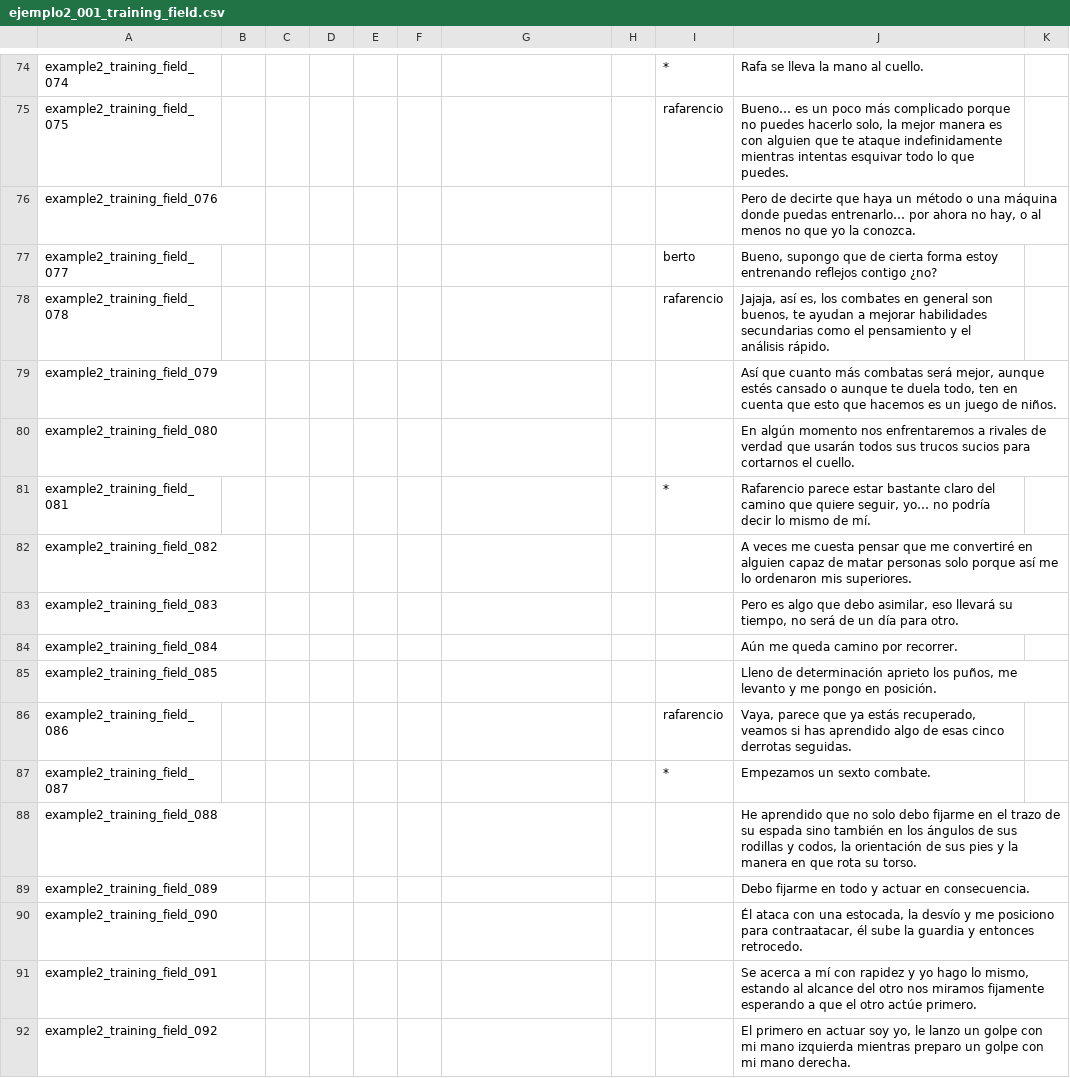
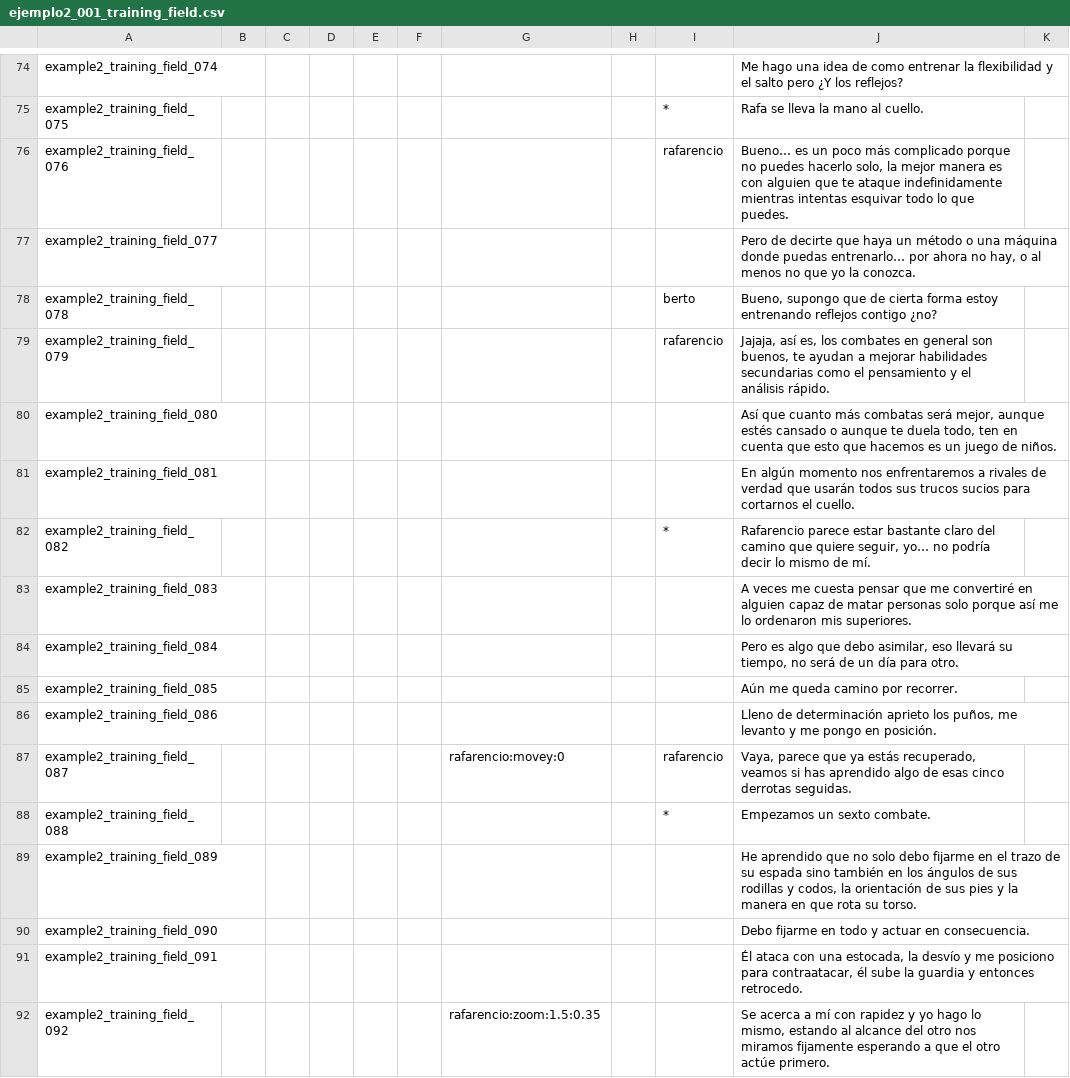
Before and after one commit to Atlantox/atlax-renpy, a CSV file: game/scenes/ejemplo2/ejemplo2_001_training_field.csv, drawn as a sheet; only a part is shown, gaps mark what is left out; the diff covers the shown part only; the diff names each change by its address in the sheet, - before the commit and + after, or states it on an @@ line.

```diff
--- a/game/scenes/ejemplo2/ejemplo2_001_training_field.csv
+++ b/game/scenes/ejemplo2/ejemplo2_001_training_field.csv
-I74: *
+I74: (empty)
-J74: Rafa se lleva la mano al cuello.
+J74: Me hago una idea de como entrenar la flexibilidad y el salto pero ¿Y los reflejos?
-I75: rafarencio
+I75: *
-J75: Bueno… es un poco más complicado porque no puedes hacerlo solo, la mejor manera es con alguien que te ataque indefinidamente mientras intentas esquivar todo lo que puedes.
+J75: Rafa se lleva la mano al cuello.
-I76: (empty)
+I76: rafarencio
-J76: Pero de decirte que haya un método o una máquina donde puedas entrenarlo… por ahora no hay, o al menos no que yo la conozca.
+J76: Bueno… es un poco más complicado porque no puedes hacerlo solo, la mejor manera es con alguien que te ataque indefinidamente mientras intentas esquivar todo lo que puedes.
-I77: berto
+I77: (empty)
-J77: Bueno, supongo que de cierta forma estoy entrenando reflejos contigo ¿no?
+J77: Pero de decirte que haya un método o una máquina donde puedas entrenarlo… por ahora no hay, o al menos no que yo la conozca.
-I78: rafarencio
+I78: berto
-J78: Jajaja, así es, los combates en general son buenos, te ayudan a mejorar habilidades secundarias como el pensamiento y el análisis rápido.
+J78: Bueno, supongo que de cierta forma estoy entrenando reflejos contigo ¿no?
-I79: (empty)
+I79: rafarencio
-J79: Así que cuanto más combatas será mejor, aunque estés cansado o aunque te duela todo, ten en cuenta que esto que hacemos es un juego de niños.
+J79: Jajaja, así es, los combates en general son buenos, te ayudan a mejorar habilidades secundarias como el pensamiento y el análisis rápido.
-J80: En algún momento nos enfrentaremos a rivales de verdad que usarán todos sus trucos sucios para cortarnos el cuello.
+J80: Así que cuanto más combatas será mejor, aunque estés cansado o aunque te duela todo, ten en cuenta que esto que hacemos es un juego de niños.
-I81: *
+I81: (empty)
-J81: Rafarencio parece estar bastante claro del camino que quiere seguir, yo… no podría decir lo mismo de mí.
+J81: En algún momento nos enfrentaremos a rivales de verdad que usarán todos sus trucos sucios para cortarnos el cuello.
-I82: (empty)
+I82: *
-J82: A veces me cuesta pensar que me convertiré en alguien capaz de matar personas solo porque así me lo ordenaron mis superiores.
+J82: Rafarencio parece estar bastante claro del camino que quiere seguir, yo… no podría decir lo mismo de mí.
-J83: Pero es algo que debo asimilar, eso llevará su tiempo, no será de un día para otro.
+J83: A veces me cuesta pensar que me convertiré en alguien capaz de matar personas solo porque así me lo ordenaron mis superiores.
-J84: Aún me queda camino por recorrer.
+J84: Pero es algo que debo asimilar, eso llevará su tiempo, no será de un día para otro.
-J85: Lleno de determinación aprieto los puños, me levanto y me pongo en posición.
+J85: Aún me queda camino por recorrer.
-I86: rafarencio
+I86: (empty)
-J86: Vaya, parece que ya estás recuperado, veamos si has aprendido algo de esas cinco derrotas seguidas.
+J86: Lleno de determinación aprieto los puños, me levanto y me pongo en posición.
-G87: (empty)
+G87: rafarencio:movey:0
-I87: *
+I87: rafarencio
-J87: Empezamos un sexto combate.
+J87: Vaya, parece que ya estás recuperado, veamos si has aprendido algo de esas cinco derrotas seguidas.
-I88: (empty)
+I88: *
-J88: He aprendido que no solo debo fijarme en el trazo de su espada sino también en los ángulos de sus rodillas y codos, la orientación de sus pies y la manera en que rota su torso.
+J88: Empezamos un sexto combate.
-J89: Debo fijarme en todo y actuar en consecuencia.
+J89: He aprendido que no solo debo fijarme en el trazo de su espada sino también en los ángulos de sus rodillas y codos, la orientación de sus pies y la manera en que rota su torso.
-J90: Él ataca con una estocada, la desvío y me posiciono para contraatacar, él sube la guardia y entonces retrocedo.
+J90: Debo fijarme en todo y actuar en consecuencia.
-J91: Se acerca a mí con rapidez y yo hago lo mismo, estando al alcance del otro nos miramos fijamente esperando a que el otro actúe primero.
+J91: Él ataca con una estocada, la desvío y me posiciono para contraatacar, él sube la guardia y entonces retrocedo.
-G92: (empty)
+G92: rafarencio:zoom:1.5:0.35
-J92: El primero en actuar soy yo, le lanzo un golpe con mi mano izquierda mientras preparo un golpe con mi mano derecha.
+J92: Se acerca a mí con rapidez y yo hago lo mismo, estando al alcance del otro nos miramos fijamente esperando a que el otro actúe primero.
```
Also changed, not shown: 2 added rows, 1 removed row and 68 edited cells elsewhere in this file, game/scenes/ejemplo2/ejemplo2_002_keep_hitting.csv, game/scenes/ejemplo2/ejemplo2_005_ruined_future.csv, 10 other files.
